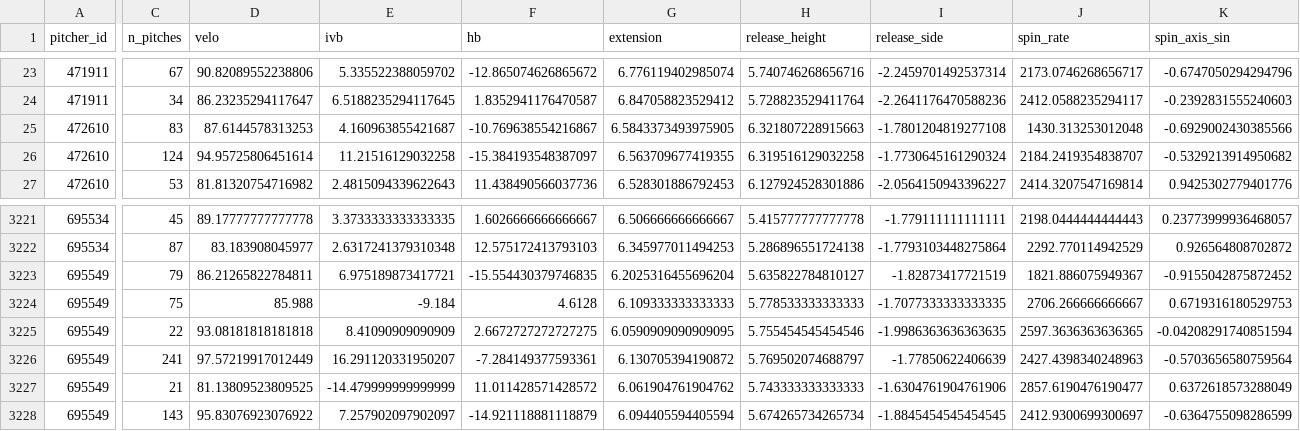
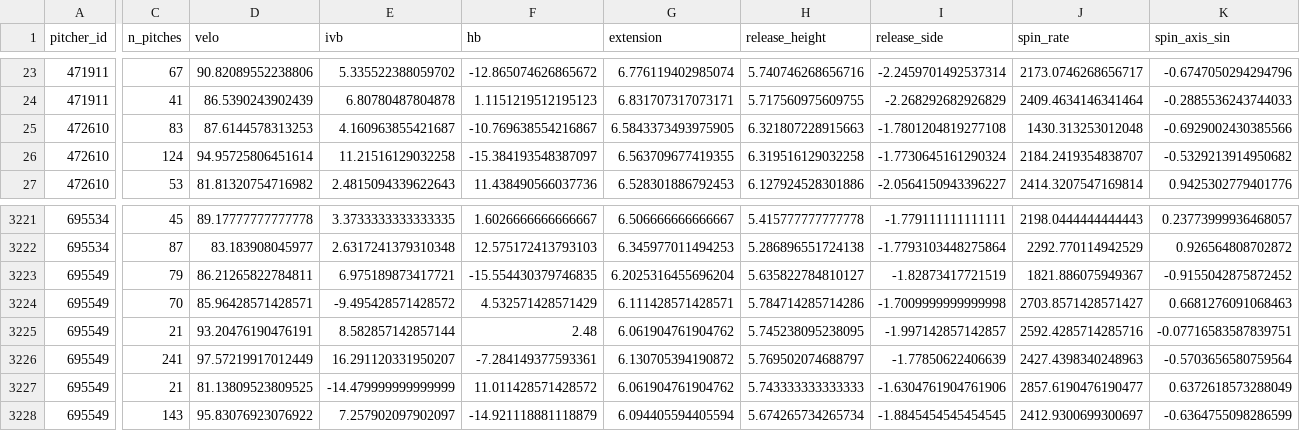
Before and after one commit to mamoss11/pitch_similarity, a CSV file: data/profiles_2026.csv, drawn as a sheet; only a part is shown, gaps mark what is left out; the diff covers the shown part only; the diff names each change by its address in the sheet, - before the commit and + after, or states it on an @@ line.

```diff
--- a/data/profiles_2026.csv
+++ b/data/profiles_2026.csv
-C24 (n_pitches): 34
+C24 (n_pitches): 41
-D24 (velo): 86.23235294117647
+D24 (velo): 86.5390243902439
-E24 (ivb): 6.5188235294117645
+E24 (ivb): 6.80780487804878
-F24 (hb): 1.8352941176470587
+F24 (hb): 1.1151219512195123
-G24 (extension): 6.847058823529412
+G24 (extension): 6.831707317073171
-H24 (release_height): 5.728823529411764
+H24 (release_height): 5.717560975609755
-I24 (release_side): -2.2641176470588236
+I24 (release_side): -2.268292682926829
-J24 (spin_rate): 2412.0588235294117
+J24 (spin_rate): 2409.4634146341464
-K24 (spin_axis_sin): -0.2392831555240603
+K24 (spin_axis_sin): -0.2885536243744033
-C3224 (n_pitches): 75
+C3224 (n_pitches): 70
-D3224 (velo): 85.988
+D3224 (velo): 85.96428571428571
-E3224 (ivb): -9.184
+E3224 (ivb): -9.495428571428572
-F3224 (hb): 4.6128
+F3224 (hb): 4.532571428571429
-G3224 (extension): 6.109333333333333
+G3224 (extension): 6.111428571428571
-H3224 (release_height): 5.778533333333333
+H3224 (release_height): 5.784714285714286
-I3224 (release_side): -1.7077333333333335
+I3224 (release_side): -1.7009999999999998
-J3224 (spin_rate): 2706.266666666667
+J3224 (spin_rate): 2703.8571428571427
-K3224 (spin_axis_sin): 0.6719316180529753
+K3224 (spin_axis_sin): 0.6681276091068463
-C3225 (n_pitches): 22
+C3225 (n_pitches): 21
-D3225 (velo): 93.08181818181818
+D3225 (velo): 93.20476190476191
-E3225 (ivb): 8.41090909090909
+E3225 (ivb): 8.582857142857144
-F3225 (hb): 2.6672727272727275
+F3225 (hb): 2.48
-G3225 (extension): 6.0590909090909095
+G3225 (extension): 6.061904761904762
-H3225 (release_height): 5.755454545454546
+H3225 (release_height): 5.745238095238095
-I3225 (release_side): -1.9986363636363635
+I3225 (release_side): -1.997142857142857
-J3225 (spin_rate): 2597.3636363636365
+J3225 (spin_rate): 2592.4285714285716
-K3225 (spin_axis_sin): -0.04208291740851594
+K3225 (spin_axis_sin): -0.07716583587839751
```
Also changed, not shown: 89 edited cells elsewhere in this file, data/era_2026.csv, data/profiles_aaa_2026.csv.
